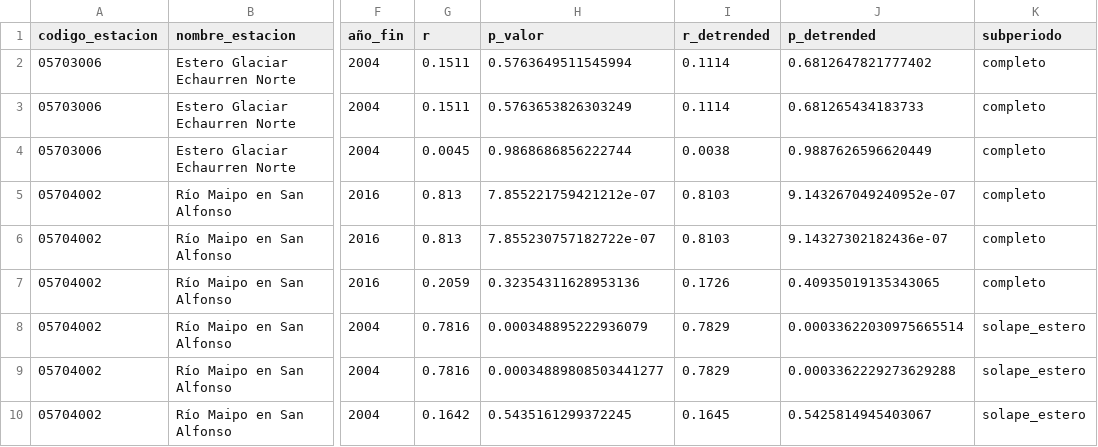
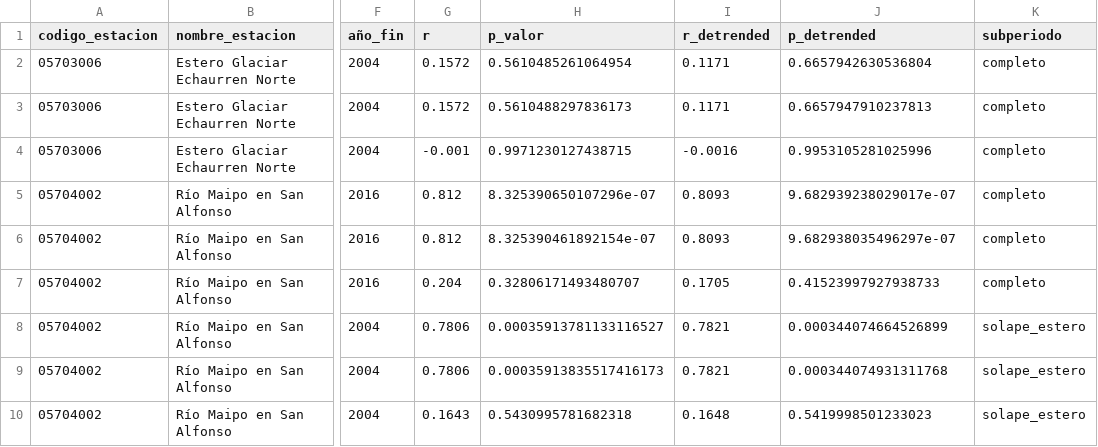
Before and after one commit to Ch3chS/geo_IceAgen-t, a CSV file: outputs/echaurren/correlacion_pearson.csv, drawn as a sheet; only a part is shown, gaps mark what is left out; the diff names each change by its address in the sheet, - before the commit and + after, or states it on an @@ line.

```diff
--- a/outputs/echaurren/correlacion_pearson.csv
+++ b/outputs/echaurren/correlacion_pearson.csv
-G2:G3 (r): 0.1511
+G2:G3 (r): 0.1572
-H2 (p_valor): 0.5763649511545994
+H2 (p_valor): 0.5610485261064954
-I2:I3 (r_detrended): 0.1114
+I2:I3 (r_detrended): 0.1171
-J2 (p_detrended): 0.6812647821777402
+J2 (p_detrended): 0.6657942630536804
-H3 (p_valor): 0.5763653826303249
+H3 (p_valor): 0.5610488297836173
-J3 (p_detrended): 0.681265434183733
+J3 (p_detrended): 0.6657947910237813
-G4 (r): 0.0045
+G4 (r): -0.001
-H4 (p_valor): 0.9868686856222744
+H4 (p_valor): 0.9971230127438715
-I4 (r_detrended): 0.0038
+I4 (r_detrended): -0.0016
-J4 (p_detrended): 0.9887626596620449
+J4 (p_detrended): 0.9953105281025996
-G5:G6 (r): 0.813
+G5:G6 (r): 0.812
-H5 (p_valor): 7.855221759421212e-07
+H5 (p_valor): 8.325390650107296e-07
-I5:I6 (r_detrended): 0.8103
+I5:I6 (r_detrended): 0.8093
-J5 (p_detrended): 9.143267049240952e-07
+J5 (p_detrended): 9.682939238029017e-07
-H6 (p_valor): 7.855230757182722e-07
+H6 (p_valor): 8.325390461892154e-07
-J6 (p_detrended): 9.14327302182436e-07
+J6 (p_detrended): 9.682938035496297e-07
-G7 (r): 0.2059
+G7 (r): 0.204
-H7 (p_valor): 0.32354311628953136
+H7 (p_valor): 0.32806171493480707
-I7 (r_detrended): 0.1726
+I7 (r_detrended): 0.1705
-J7 (p_detrended): 0.40935019135343065
+J7 (p_detrended): 0.41523997927938733
-G8:G9 (r): 0.7816
+G8:G9 (r): 0.7806
-H8 (p_valor): 0.000348895222936079
+H8 (p_valor): 0.00035913781133116527
-I8:I9 (r_detrended): 0.7829
+I8:I9 (r_detrended): 0.7821
-J8 (p_detrended): 0.00033622030975665514
+J8 (p_detrended): 0.000344074664526899
-H9 (p_valor): 0.00034889808503441277
+H9 (p_valor): 0.00035913835517416173
-J9 (p_detrended): 0.0003362229273629288
+J9 (p_detrended): 0.000344074931311768
-G10 (r): 0.1642
+G10 (r): 0.1643
-H10 (p_valor): 0.5435161299372245
+H10 (p_valor): 0.5430995781682318
-I10 (r_detrended): 0.1645
+I10 (r_detrended): 0.1648
-J10 (p_detrended): 0.5425814945403067
+J10 (p_detrended): 0.5419998501233023
```
Also changed, not shown: outputs/echaurren/analisis_decadas_landsat.csv, outputs/echaurren/analisis_decadas_todos.csv, 17 other files.
